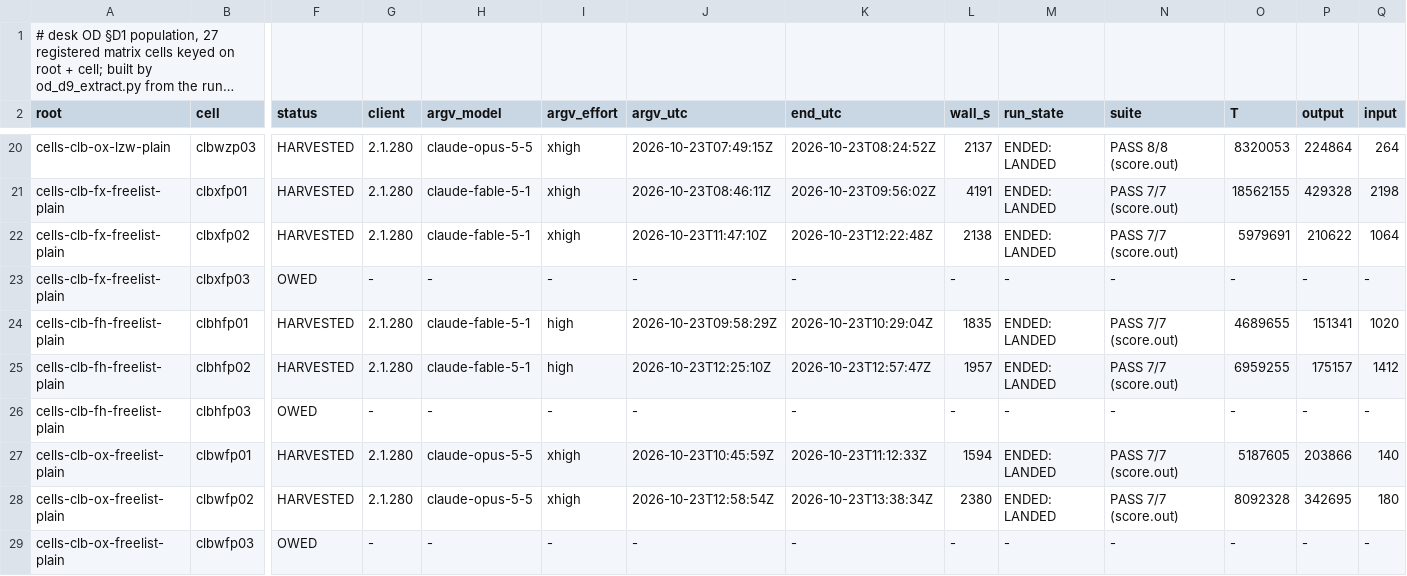
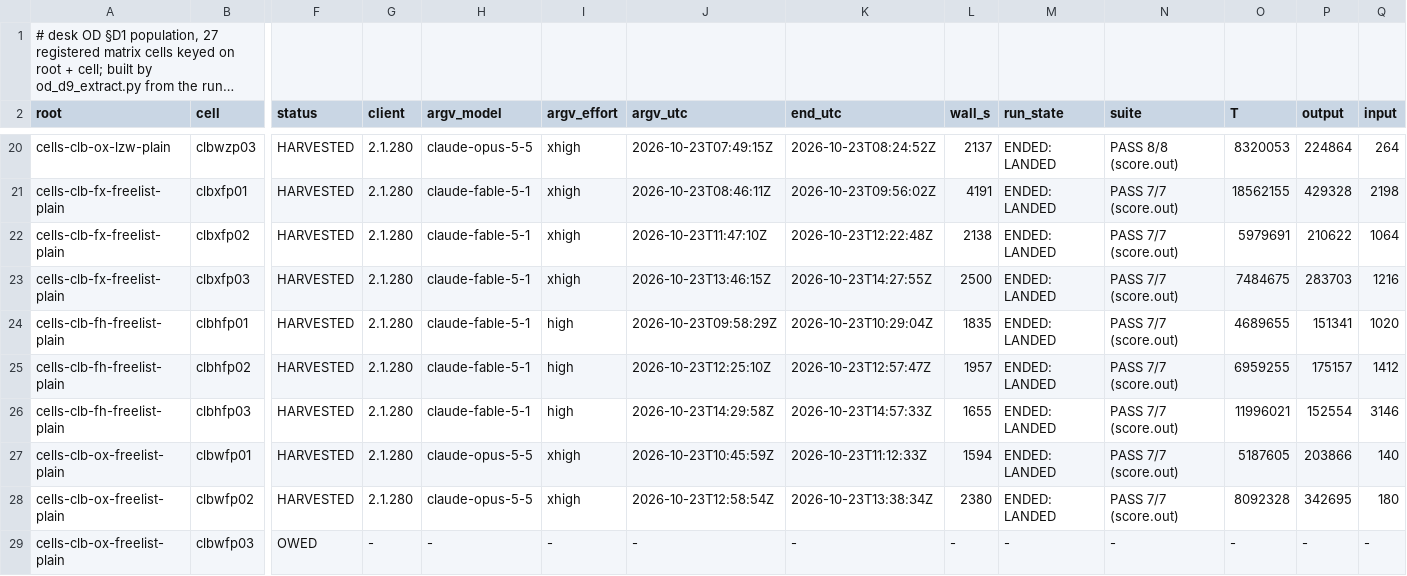
Before and after one commit to jyh/saltbench, a TSV file: evidence/od-effort-matrix/od-d9-cells.tsv, drawn as a sheet; only a part is shown, gaps mark what is left out; long unchanged cells end in …; the diff covers the shown part only; the diff names each change by its address in the sheet, - before the commit and + after, or states it on an @@ line.

```diff
--- a/evidence/od-effort-matrix/od-d9-cells.tsv
+++ b/evidence/od-effort-matrix/od-d9-cells.tsv
-F23 (status): OWED
+F23 (status): HARVESTED
-G23 (client): -
+G23 (client): 2.1.280
-H23 (argv_model): -
+H23 (argv_model): claude-fable-5-1
-I23 (argv_effort): -
+I23 (argv_effort): xhigh
-J23 (argv_utc): -
+J23 (argv_utc): 2026-10-23T13:46:15Z
-K23 (end_utc): -
+K23 (end_utc): 2026-10-23T14:27:55Z
-L23 (wall_s): -
+L23 (wall_s): 2500
-M23 (run_state): -
+M23 (run_state): ENDED: LANDED
-N23 (suite): -
+N23 (suite): PASS 7/7 (score.out)
-O23 (T): -
+O23 (T): 7484675
-P23 (output): -
+P23 (output): 283703
-Q23 (input): -
+Q23 (input): 1216
-F26 (status): OWED
+F26 (status): HARVESTED
-G26 (client): -
+G26 (client): 2.1.280
-H26 (argv_model): -
+H26 (argv_model): claude-fable-5-1
-I26 (argv_effort): -
+I26 (argv_effort): high
-J26 (argv_utc): -
+J26 (argv_utc): 2026-10-23T14:29:58Z
-K26 (end_utc): -
+K26 (end_utc): 2026-10-23T14:57:33Z
-L26 (wall_s): -
+L26 (wall_s): 1655
-M26 (run_state): -
+M26 (run_state): ENDED: LANDED
-N26 (suite): -
+N26 (suite): PASS 7/7 (score.out)
-O26 (T): -
+O26 (T): 11996021
-P26 (output): -
+P26 (output): 152554
-Q26 (input): -
+Q26 (input): 3146
```
Also changed, not shown: 22 edited cells elsewhere in this file.
